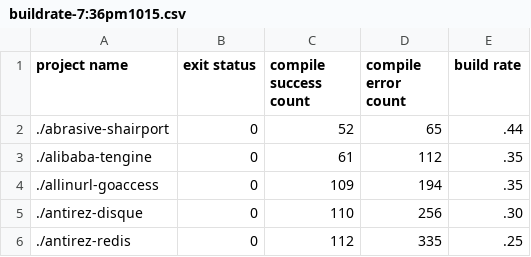
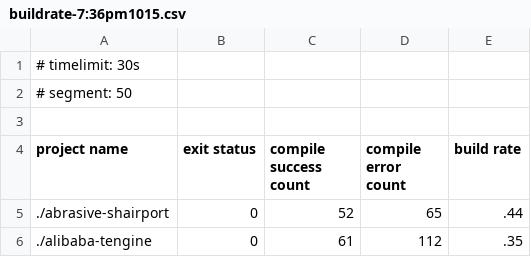
Before and after one commit to lihebi/Helium, a CSV file: data/buildrate/buildrate-7:36pm1015.csv, drawn as a sheet; only a part is shown; the shorter side is filled out with more unchanged rows; the diff names each change by its address in the sheet, - before the commit and + after, or states it on an @@ line.

```diff
--- a/data/buildrate/buildrate-7:36pm1015.csv
+++ b/data/buildrate/buildrate-7:36pm1015.csv
+row 1: # timelimit: 30s
+row 2: # segment: 50
+row 3: (empty)
```
Also changed, not shown: data/buildrate/buildrate-6:30pm1015.csv, 1 other file.
